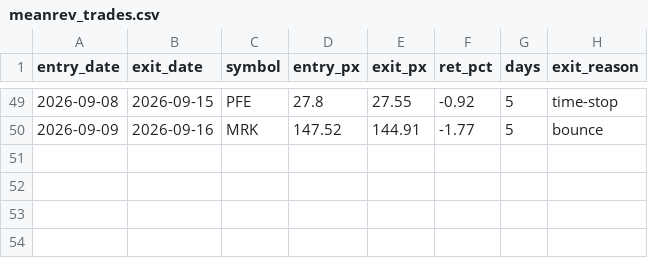
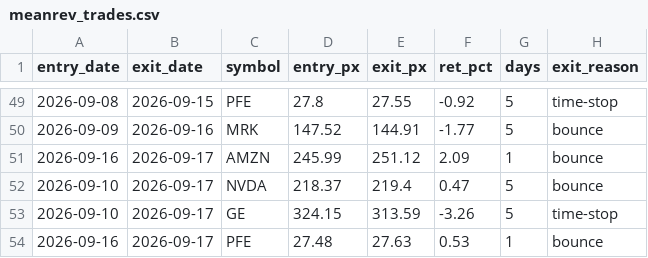
Before and after one commit to maciejmikulewiczpl-ux/Trading, a CSV file: logs/meanrev_trades.csv, drawn as a sheet; only a part is shown, gaps mark what is left out; the diff names each change by its address in the sheet, - before the commit and + after, or states it on an @@ line.

```diff
--- a/logs/meanrev_trades.csv
+++ b/logs/meanrev_trades.csv
+row 51: 2026-09-16 | 2026-09-17 | AMZN | 245.99 | 251.12 | 2.09 | 1 | bounce
+row 52: 2026-09-10 | 2026-09-17 | NVDA | 218.37 | 219.4 | 0.47 | 5 | bounce
+row 53: 2026-09-10 | 2026-09-17 | GE | 324.15 | 313.59 | -3.26 | 5 | time-stop
+row 54: 2026-09-16 | 2026-09-17 | PFE | 27.48 | 27.63 | 0.53 | 1 | bounce
```
Also changed, not shown: logs/lottery_execution.csv.
